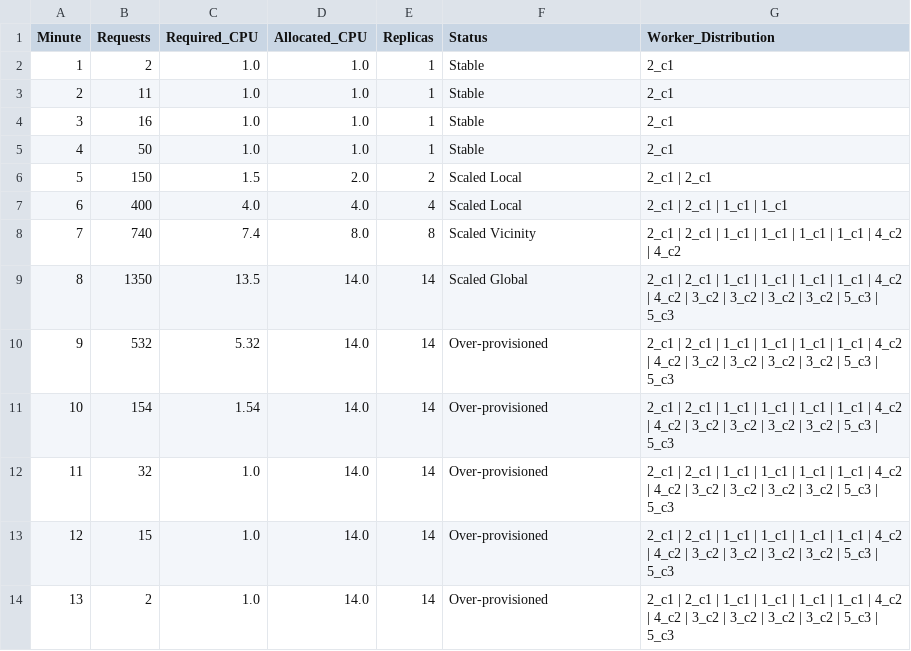
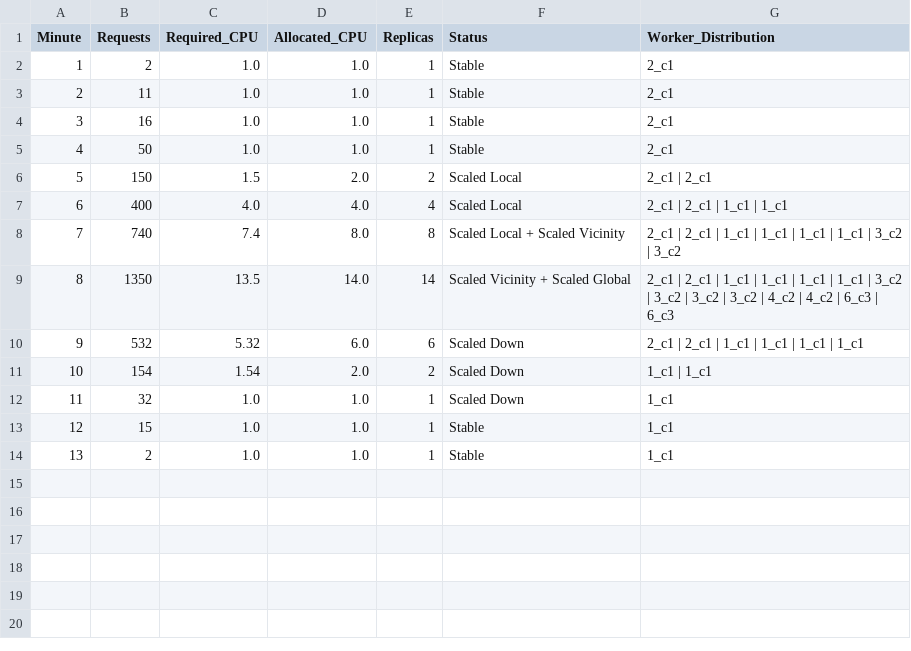
Before and after one commit to E837/edge_computing_thesis, a CSV file: thesis_simulation_results.csv, drawn as a sheet.

Commit message:
added scale-in functionality + fixed oscilation between scale out/in for now

```diff
--- a/thesis_simulation_results.csv
+++ b/thesis_simulation_results.csv
@@ -7,8 +7,8 @@ Minute,Requests,Required_CPU,Allocated_CPU,Replicas,Status,Worker_Distribution
 6,400,4.0,4.0,4,Scaled Local,2_c1 | 2_c1 | 1_c1 | 1_c1
-7,740,7.4,8.0,8,Scaled Vicinity,2_c1 | 2_c1 | 1_c1 | 1_c1 | 1_c1 | 1_c1 | 4_c2 | 4_c2
-8,1350,13.5,14.0,14,Scaled Global,2_c1 | 2_c1 | 1_c1 | 1_c1 | 1_c1 | 1_c1 | 4_c2 | 4_c2 | 3_c2 | 3_c2 | 3_c2 | 3_c2 | 5_c3 | 5_c3
-9,532,5.32,14.0,14,Over-provisioned,2_c1 | 2_c1 | 1_c1 | 1_c1 | 1_c1 | 1_c1 | 4_c2 | 4_c2 | 3_c2 | 3_c2 | 3_c2 | 3_c2 | 5_c3 | 5_c3
-10,154,1.54,14.0,14,Over-provisioned,2_c1 | 2_c1 | 1_c1 | 1_c1 | 1_c1 | 1_c1 | 4_c2 | 4_c2 | 3_c2 | 3_c2 | 3_c2 | 3_c2 | 5_c3 | 5_c3
-11,32,1.0,14.0,14,Over-provisioned,2_c1 | 2_c1 | 1_c1 | 1_c1 | 1_c1 | 1_c1 | 4_c2 | 4_c2 | 3_c2 | 3_c2 | 3_c2 | 3_c2 | 5_c3 | 5_c3
-12,15,1.0,14.0,14,Over-provisioned,2_c1 | 2_c1 | 1_c1 | 1_c1 | 1_c1 | 1_c1 | 4_c2 | 4_c2 | 3_c2 | 3_c2 | 3_c2 | 3_c2 | 5_c3 | 5_c3
-13,2,1.0,14.0,14,Over-provisioned,2_c1 | 2_c1 | 1_c1 | 1_c1 | 1_c1 | 1_c1 | 4_c2 | 4_c2 | 3_c2 | 3_c2 | 3_c2 | 3_c2 | 5_c3 | 5_c3
+7,740,7.4,8.0,8,Scaled Local + Scaled Vicinity,2_c1 | 2_c1 | 1_c1 | 1_c1 | 1_c1 | 1_c1 | 3_c2 | 3_c2
+8,1350,13.5,14.0,14,Scaled Vicinity + Scaled Global,2_c1 | 2_c1 | 1_c1 | 1_c1 | 1_c1 | 1_c1 | 3_c2 | 3_c2 | 3_c2 | 3_c2 | 4_c2 | 4_c2 | 6_c3 | 6_c3
+9,532,5.32,6.0,6,Scaled Down,2_c1 | 2_c1 | 1_c1 | 1_c1 | 1_c1 | 1_c1
+10,154,1.54,2.0,2,Scaled Down,1_c1 | 1_c1
+11,32,1.0,1.0,1,Scaled Down,1_c1
+12,15,1.0,1.0,1,Stable,1_c1
+13,2,1.0,1.0,1,Stable,1_c1
```
Also changed, not shown: 2 other files.
